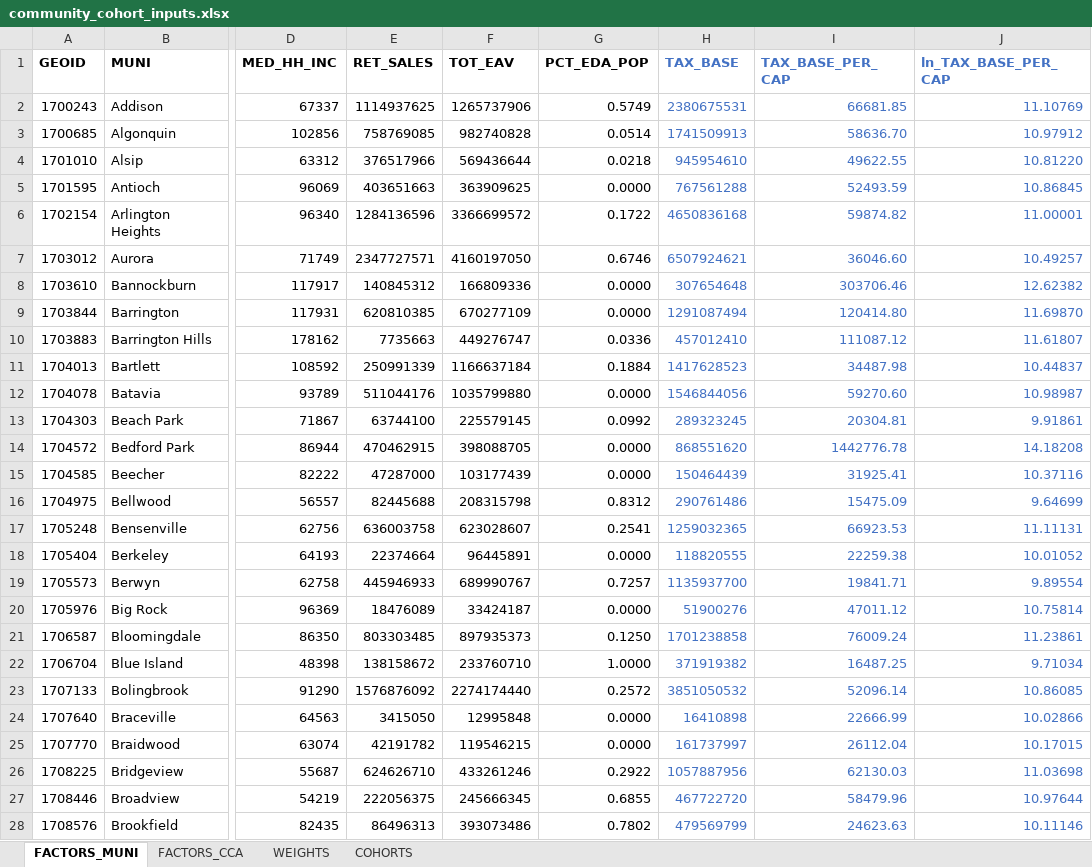
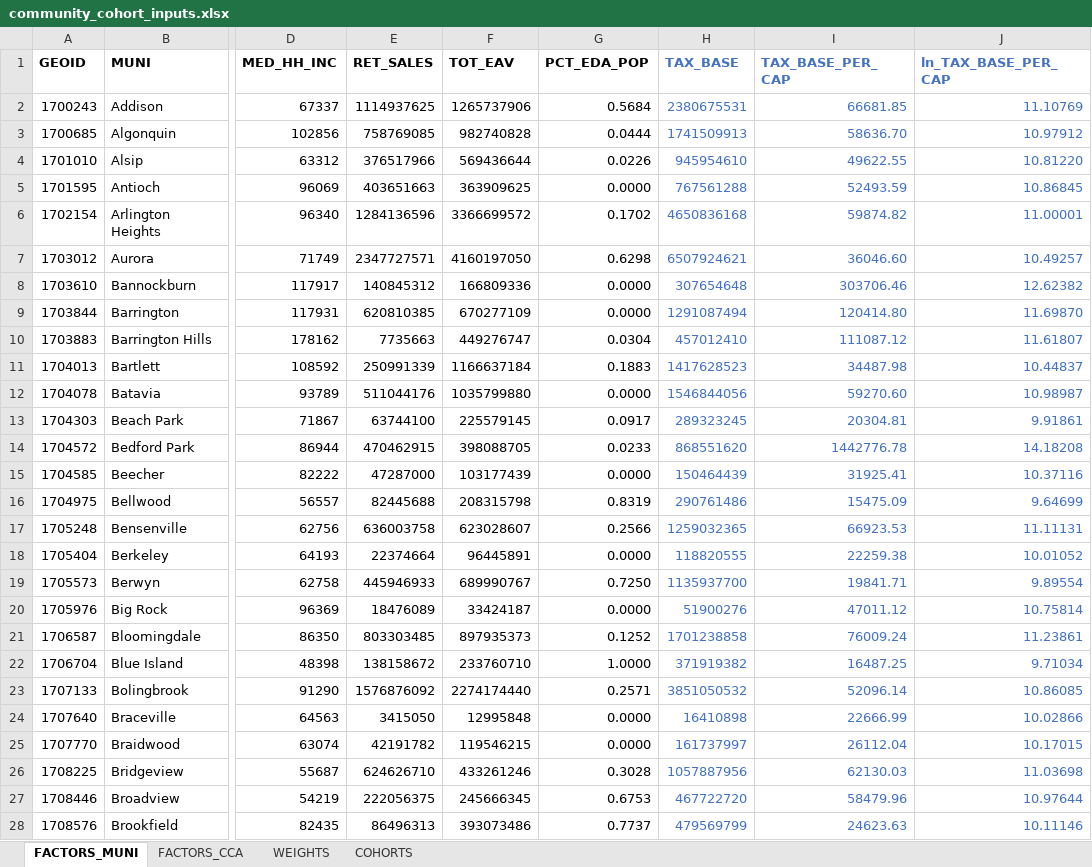
Before and after one commit to CMAP-REPOS/community-cohort-tool, an Excel workbook: input/community_cohort_inputs.xlsx, sheet FACTORS_MUNI, drawn as a sheet; only a part is shown, gaps mark what is left out; values as stored, in another font and other column widths than the file's, no borders; the diff covers the shown part only; the diff names each change by its address in the sheet, - before the commit and + after, or states it on an @@ line.

Commit message:
Update population in EDAs with 2020 Census data
Only North Chicago saw a major change, because previous calculation used PBHI which does not include GQ pop. Much of the total pop of North Chicago is GQ (Naval Station Great Lakes)

```diff
--- a/input/community_cohort_inputs.xlsx (sheet FACTORS_MUNI)
+++ b/input/community_cohort_inputs.xlsx (sheet FACTORS_MUNI)
-G2 (PCT_EDA_POP): 0.5749
+G2 (PCT_EDA_POP): 0.5684
-G3 (PCT_EDA_POP): 0.0514
+G3 (PCT_EDA_POP): 0.0444
-G4 (PCT_EDA_POP): 0.0218
+G4 (PCT_EDA_POP): 0.0226
-G6 (PCT_EDA_POP): 0.1722
+G6 (PCT_EDA_POP): 0.1702
-G7 (PCT_EDA_POP): 0.6746
+G7 (PCT_EDA_POP): 0.6298
-G10 (PCT_EDA_POP): 0.0336
+G10 (PCT_EDA_POP): 0.0304
-G11 (PCT_EDA_POP): 0.1884
+G11 (PCT_EDA_POP): 0.1883
-G13 (PCT_EDA_POP): 0.0992
+G13 (PCT_EDA_POP): 0.0917
-G14 (PCT_EDA_POP): 0.0000
+G14 (PCT_EDA_POP): 0.0233
-G16 (PCT_EDA_POP): 0.8312
+G16 (PCT_EDA_POP): 0.8319
-G17 (PCT_EDA_POP): 0.2541
+G17 (PCT_EDA_POP): 0.2566
-G19 (PCT_EDA_POP): 0.7257
+G19 (PCT_EDA_POP): 0.7250
-G21 (PCT_EDA_POP): 0.1250
+G21 (PCT_EDA_POP): 0.1252
-G23 (PCT_EDA_POP): 0.2572
+G23 (PCT_EDA_POP): 0.2571
-G26 (PCT_EDA_POP): 0.2922
+G26 (PCT_EDA_POP): 0.3028
-G27 (PCT_EDA_POP): 0.6855
+G27 (PCT_EDA_POP): 0.6753
-G28 (PCT_EDA_POP): 0.7802
+G28 (PCT_EDA_POP): 0.7737
```
Also changed, not shown: 94 edited cells elsewhere in this sheet, sheet FACTORS_CCA.
